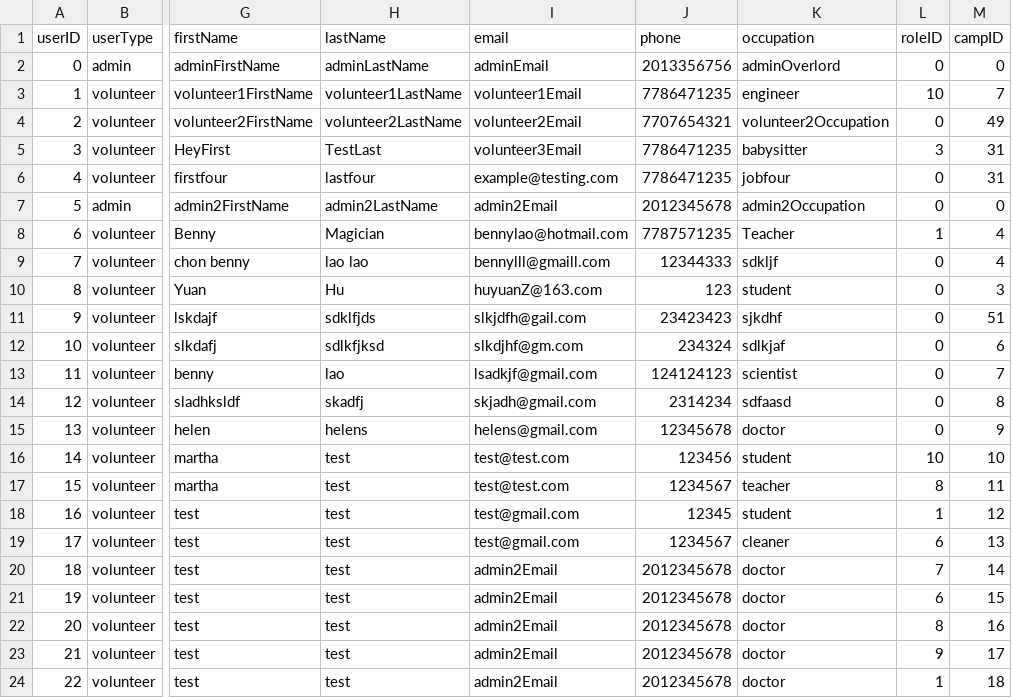
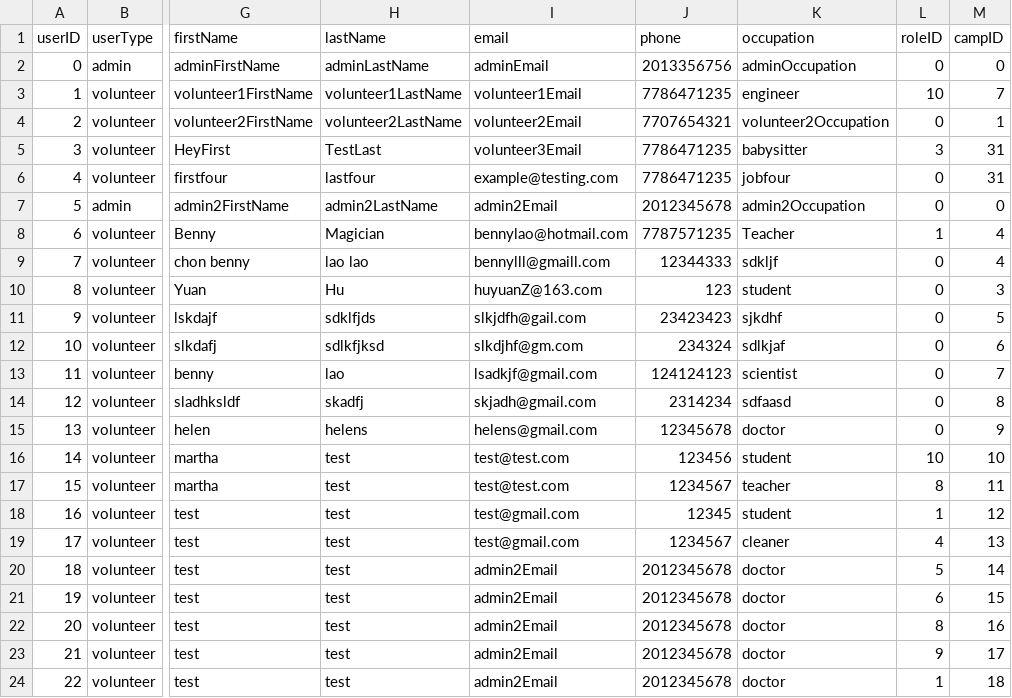
Before and after one commit to bennylao/ucl-humanitarian-management-system-CLI, a CSV file: humanitarian_management_system/data/user.csv, drawn as a sheet; only a part is shown, gaps mark what is left out; the diff names each change by its address in the sheet, - before the commit and + after, or states it on an @@ line.

```diff
--- a/humanitarian_management_system/data/user.csv
+++ b/humanitarian_management_system/data/user.csv
-K2 (occupation): adminOverlord
+K2 (occupation): adminOccupation
-M4 (campID): 49
+M4 (campID): 1
-M11 (campID): 51
+M11 (campID): 5
-L19 (roleID): 6
+L19 (roleID): 4
-L20 (roleID): 7
+L20 (roleID): 5
```
Also changed, not shown: humanitarian_management_system/data/camp.csv, humanitarian_management_system/data/event.csv, 3 other files.
